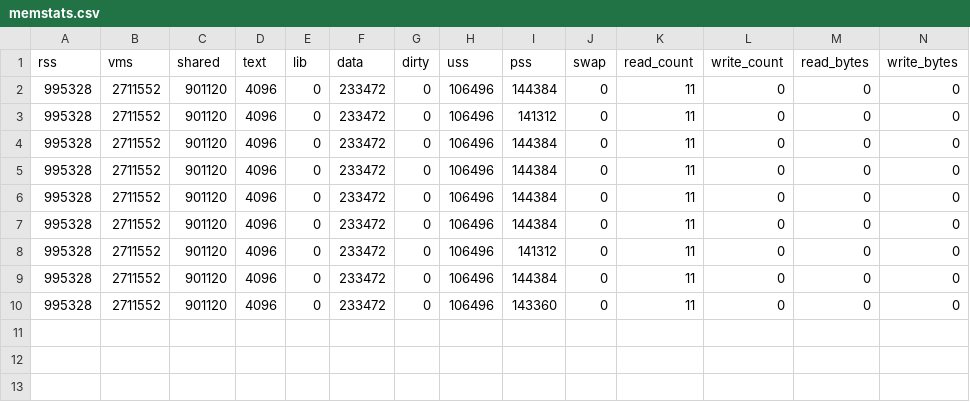
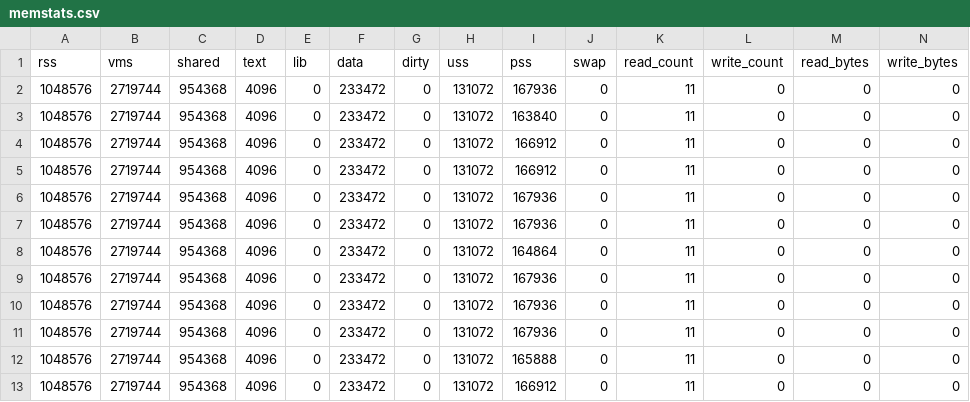
Before and after one commit to Madhav-Malhotra/NSA-PSA-CUCAI, a CSV file: model-profiling/NSA/five_percent/memstats.csv, drawn as a sheet; only a part is shown; rows hold the shown columns only; the diff names each change by its address in the sheet, - before the commit and + after, or states it on an @@ line.

```diff
--- a/model-profiling/NSA/five_percent/memstats.csv
+++ b/model-profiling/NSA/five_percent/memstats.csv
-A2:A10 (rss): 995328
+A2:A10 (rss): 1048576
-B2:B10 (vms): 2711552
+B2:B10 (vms): 2719744
-C2:C10 (shared): 901120
+C2:C10 (shared): 954368
-H2:H10 (uss): 106496
+H2:H10 (uss): 131072
-I2 (pss): 144384
+I2 (pss): 167936
-I3 (pss): 141312
+I3 (pss): 163840
-I4:I5 (pss): 144384
+I4:I5 (pss): 166912
-I6:I7 (pss): 144384
+I6:I7 (pss): 167936
-I8 (pss): 141312
+I8 (pss): 164864
-I9 (pss): 144384
+I9 (pss): 167936
-I10 (pss): 143360
+I10 (pss): 167936
+row 11: 1048576 | 2719744 | 954368 | 4096 | 0 | 233472 | 0 | 131072 | 167936 | 0 | 11 | 0 | 0 | 0
+row 12: 1048576 | 2719744 | 954368 | 4096 | 0 | 233472 | 0 | 131072 | 165888 | 0 | 11 | 0 | 0 | 0
+row 13: 1048576 | 2719744 | 954368 | 4096 | 0 | 233472 | 0 | 131072 | 166912 | 0 | 11 | 0 | 0 | 0
```
Also changed, not shown: model-profiling/NSA/one_percent/memstats.csv, model-profiling/NSA/ten_percent/memstats.csv, 7 other files.
